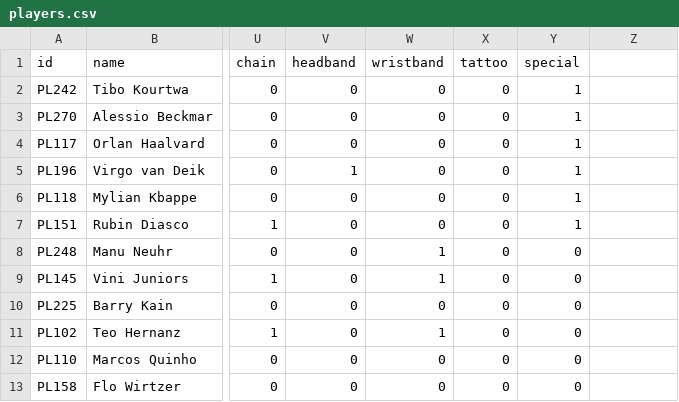
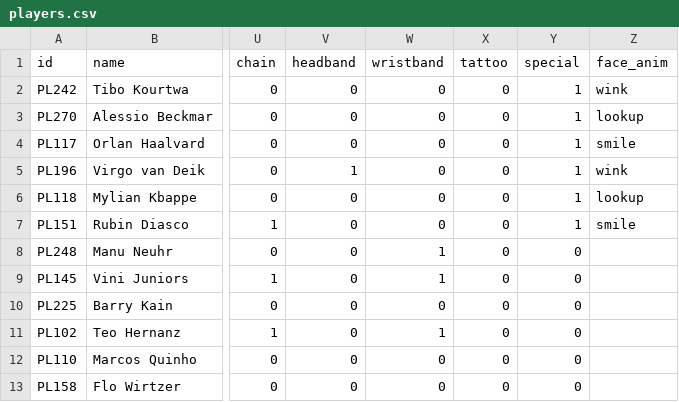
Before and after one commit to mundiakaluson/sprite-tan, a CSV file: data/players.csv, drawn as a sheet; only a part is shown, gaps mark what is left out; the diff covers the shown part only; the diff names each change by its address in the sheet, - before the commit and + after, or states it on an @@ line.

```diff
--- a/data/players.csv
+++ b/data/players.csv
-Z1: (empty)
+Z1: face_anim
-Z2 (face_anim): (empty)
+Z2 (face_anim): wink
-Z3 (face_anim): (empty)
+Z3 (face_anim): lookup
-Z4 (face_anim): (empty)
+Z4 (face_anim): smile
-Z5 (face_anim): (empty)
+Z5 (face_anim): wink
-Z6 (face_anim): (empty)
+Z6 (face_anim): lookup
-Z7 (face_anim): (empty)
+Z7 (face_anim): smile
```
Also changed, not shown: 18 edited cells elsewhere in this file, 7 other files.
